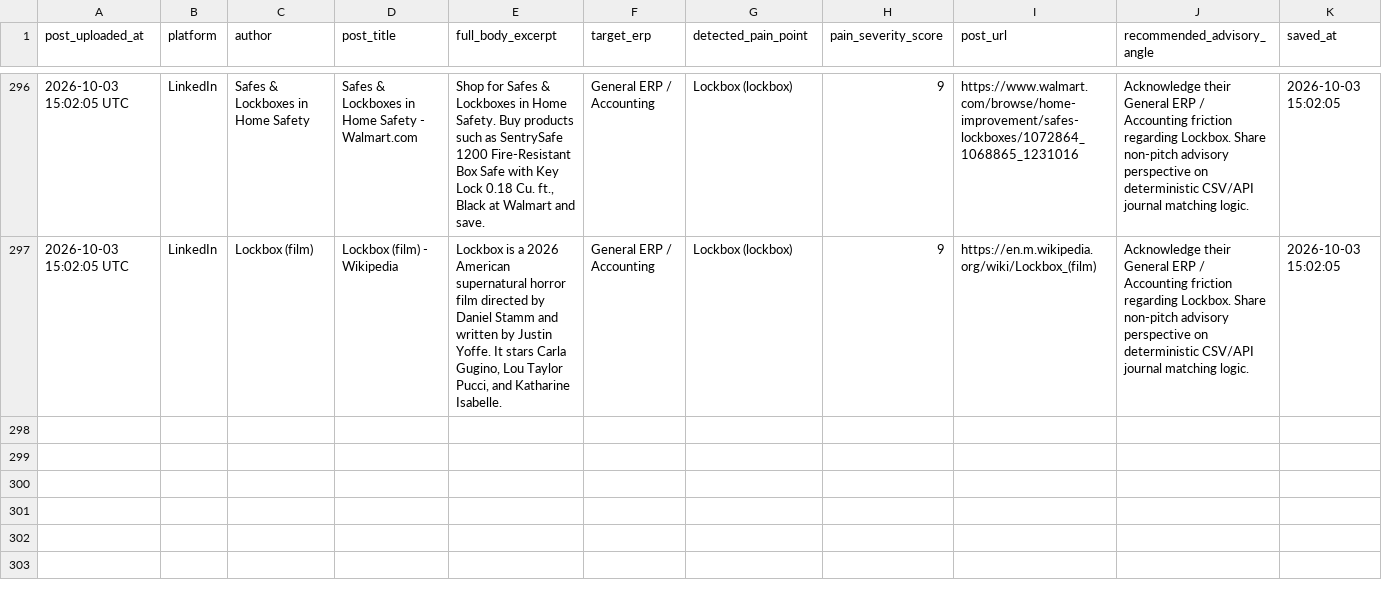
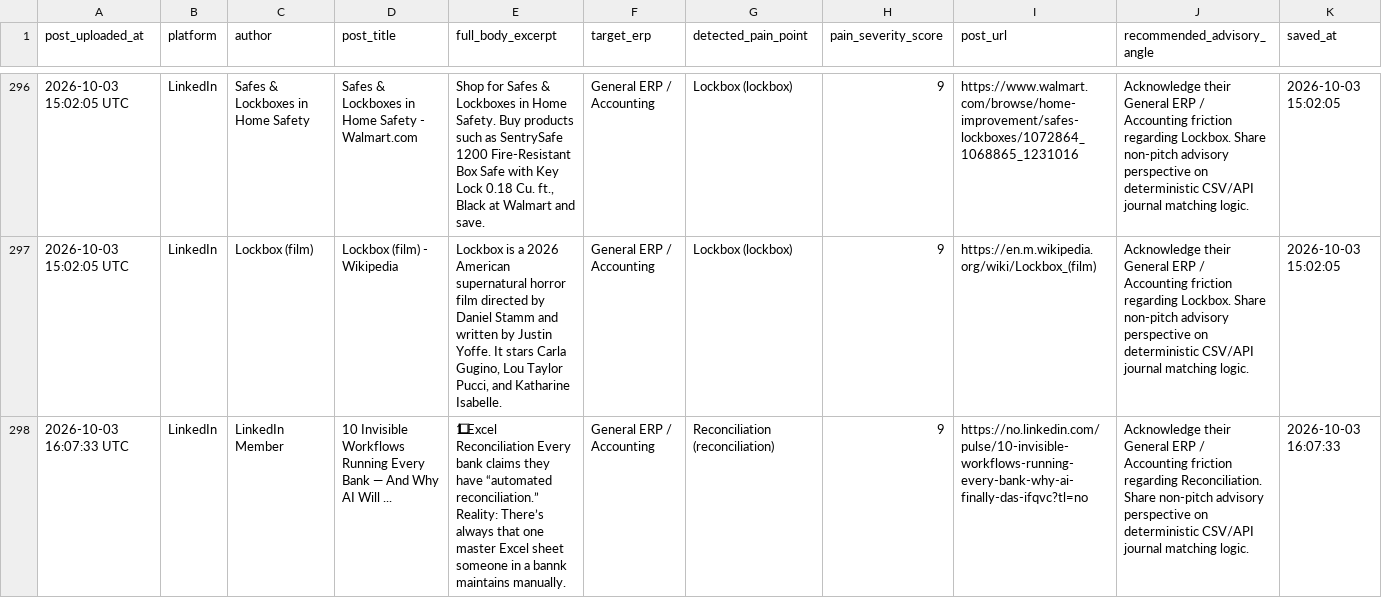
Before and after one commit to k39139215-gif/verasett-social-radar, a CSV file: social_leads/linkedin_leads.csv, drawn as a sheet; only a part is shown, gaps mark what is left out; the diff names each change by its address in the sheet, - before the commit and + after, or states it on an @@ line.

Commit message:
Auto-harvest: Fresh social intent leads [skip ci]

```diff
--- a/social_leads/linkedin_leads.csv
+++ b/social_leads/linkedin_leads.csv
+row 298: 2026-10-03 16:07:33 UTC | LinkedIn | LinkedIn Member | 10 Invisible Workflows Running Every Bank — And Why AI Will ... | 1⃣ Excel Reconciliation Every bank claims they have “automated reconciliation.” Reality: There’s always that one master Excel sheet someone in a bannk maintains manually. | General ERP / Accounting | Reconciliation (reconciliation) | 9 | https://no.linkedin.com/pulse/10-invisible-workflows-running-every-bank-why-ai-finally-das-ifqvc?tl=no | Acknowledge their General ERP / Accounting friction regarding Reconciliation. Share non-pitch advisory perspective on deterministic CSV/API journal matching logic. | 2026-10-03 16:07:33
```
Also changed, not shown: 2 other files.
